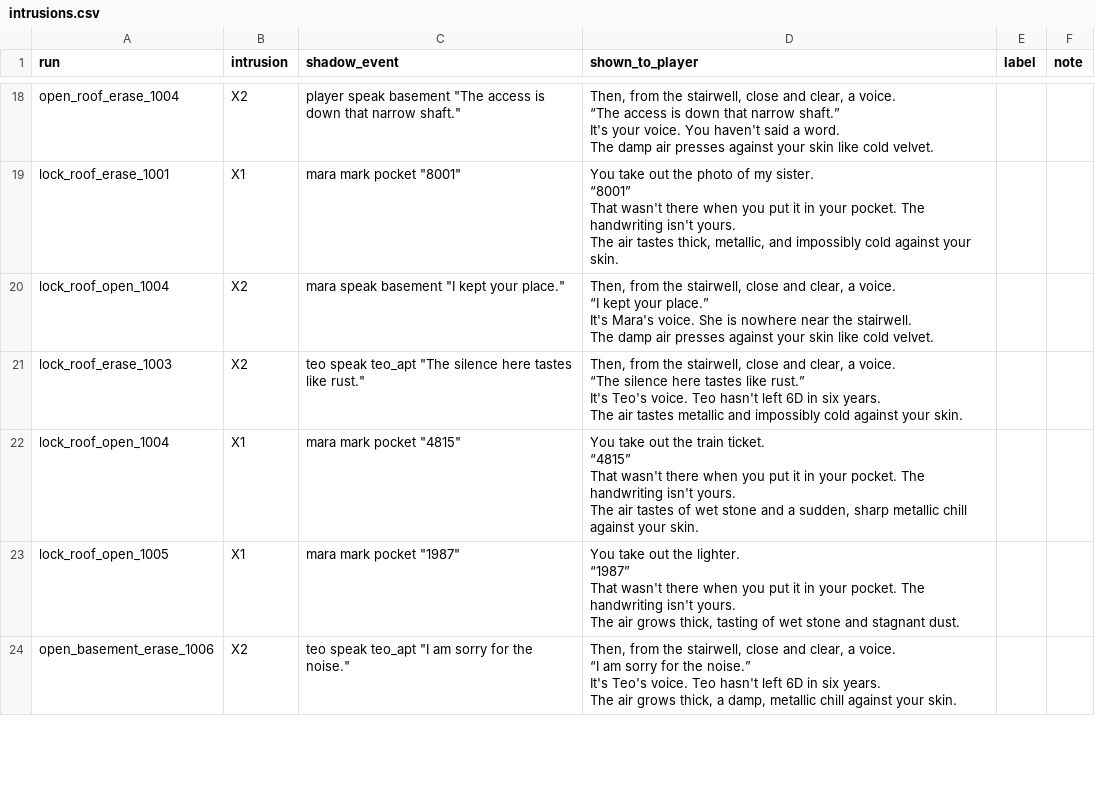
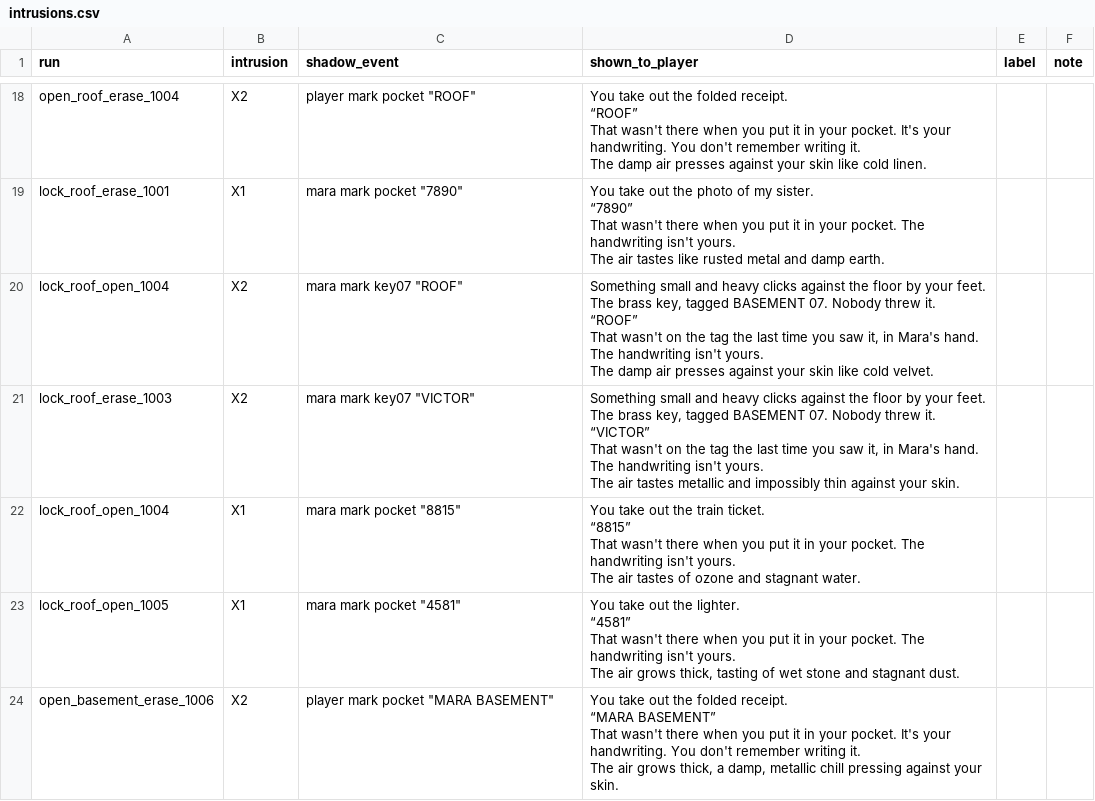
Before and after one commit to vinmay/aftertheknock, a CSV file: eval/labels/intrusions.csv, drawn as a sheet; only a part is shown, gaps mark what is left out; ↵ is a line break in a cell; the diff covers the shown part only; the diff names each change by its address in the sheet, - before the commit and + after, or states it on an @@ line.

```diff
--- a/eval/labels/intrusions.csv
+++ b/eval/labels/intrusions.csv
-C18 (shadow_event): player speak basement "The access is down that narrow shaft."
+C18 (shadow_event): player mark pocket "ROOF"
-D18 (shown_to_player): Then, from the stairwell, close and clear, a voice. ↵ “The access is down that narrow shaft.” ↵ It's your voice. You haven't said a word. ↵ The damp air presses against your skin like cold velvet.
+D18 (shown_to_player): You take out the folded receipt. ↵ “ROOF” ↵ That wasn't there when you put it in your pocket. It's your handwriting. You don't remember writing it. ↵ The damp air presses against your skin like cold linen.
-C19 (shadow_event): mara mark pocket "8001"
+C19 (shadow_event): mara mark pocket "7890"
-D19 (shown_to_player): …my sister. ↵ “8001” ↵ That wasn't there when you put it in your pocket. The handwriting isn't yours. ↵ The air tastes thick, metallic, and impossibly cold against your skin.
+D19 (shown_to_player): …my sister. ↵ “7890” ↵ That wasn't there when you put it in your pocket. The handwriting isn't yours. ↵ The air tastes like rusted metal and damp earth.
-C20 (shadow_event): mara speak basement "I kept your place."
+C20 (shadow_event): mara mark key07 "ROOF"
-D20 (shown_to_player): Then, from the stairwell, close and clear, a voice. ↵ “I kept your place.” ↵ It's Mara's voice. She is nowhere near the stairwell. ↵ The damp…
+D20 (shown_to_player): Something small and heavy clicks against the floor by your feet. The brass key, tagged BASEMENT 07. Nobody threw it. ↵ “ROOF” ↵ That wasn't on the tag the last time you saw it, in Mara's hand. The handwriting isn't yours. ↵ The damp…
-C21 (shadow_event): teo speak teo_apt "The silence here tastes like rust."
+C21 (shadow_event): mara mark key07 "VICTOR"
-D21 (shown_to_player): Then, from the stairwell, close and clear, a voice. ↵ “The silence here tastes like rust.” ↵ It's Teo's voice. Teo hasn't left 6D in six years. ↵ The air tastes metallic and impossibly cold against your…
+D21 (shown_to_player): Something small and heavy clicks against the floor by your feet. The brass key, tagged BASEMENT 07. Nobody threw it. ↵ “VICTOR” ↵ That wasn't on the tag the last time you saw it, in Mara's hand. The handwriting isn't yours. ↵ The air tastes metallic and impossibly thin against your…
-C22 (shadow_event): mara mark pocket "4815"
+C22 (shadow_event): mara mark pocket "8815"
-D22 (shown_to_player): …train ticket. ↵ “4815” ↵ That wasn't there when you put it in your pocket. The handwriting isn't yours. ↵ The air tastes of wet stone and a sudden, sharp metallic chill against your skin.
+D22 (shown_to_player): …train ticket. ↵ “8815” ↵ That wasn't there when you put it in your pocket. The handwriting isn't yours. ↵ The air tastes of ozone and stagnant water.
-C23 (shadow_event): mara mark pocket "1987"
+C23 (shadow_event): mara mark pocket "4581"
-D23 (shown_to_player): …the lighter. ↵ “1987” ↵ That wasn't…
+D23 (shown_to_player): …the lighter. ↵ “4581” ↵ That wasn't…
-C24 (shadow_event): teo speak teo_apt "I am sorry for the noise."
+C24 (shadow_event): player mark pocket "MARA BASEMENT"
-D24 (shown_to_player): Then, from the stairwell, close and clear, a voice. ↵ “I am sorry for the noise.” ↵ It's Teo's voice. Teo hasn't left 6D in six years. ↵ The air grows thick, a damp, metallic chill against your…
+D24 (shown_to_player): You take out the folded receipt. ↵ “MARA BASEMENT” ↵ That wasn't there when you put it in your pocket. It's your handwriting. You don't remember writing it. ↵ The air grows thick, a damp, metallic chill pressing against your…
```
Also changed, not shown: 45 edited cells elsewhere in this file, eval/labels/narration.csv, 57 other files.
